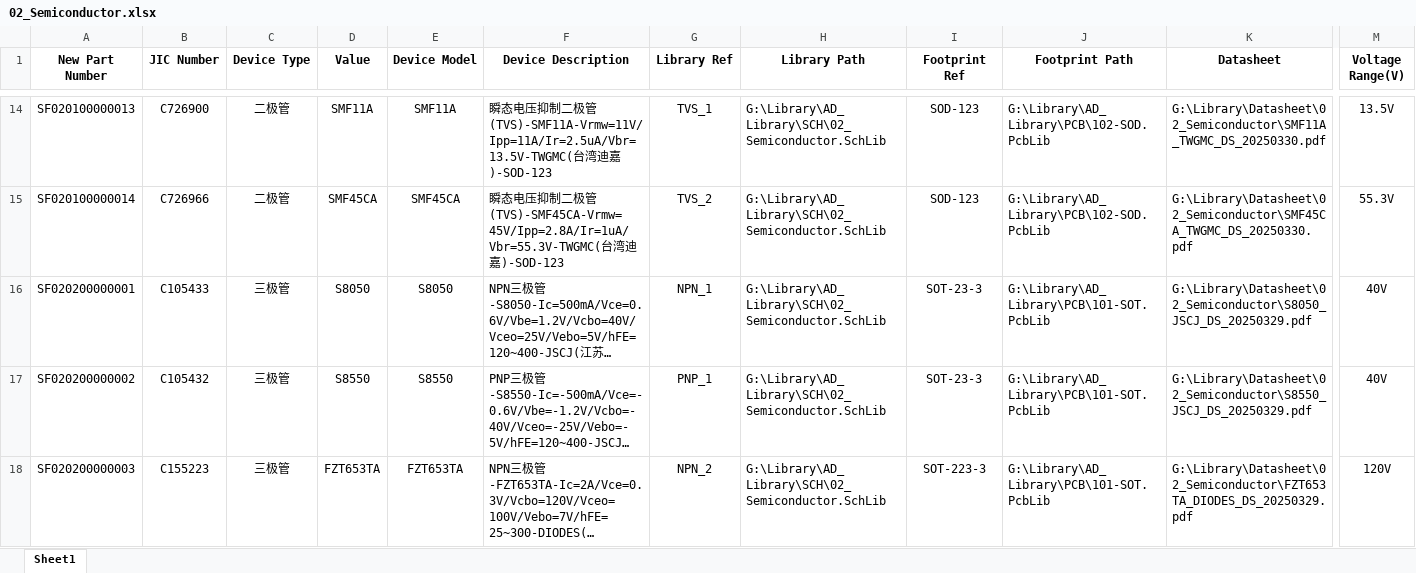
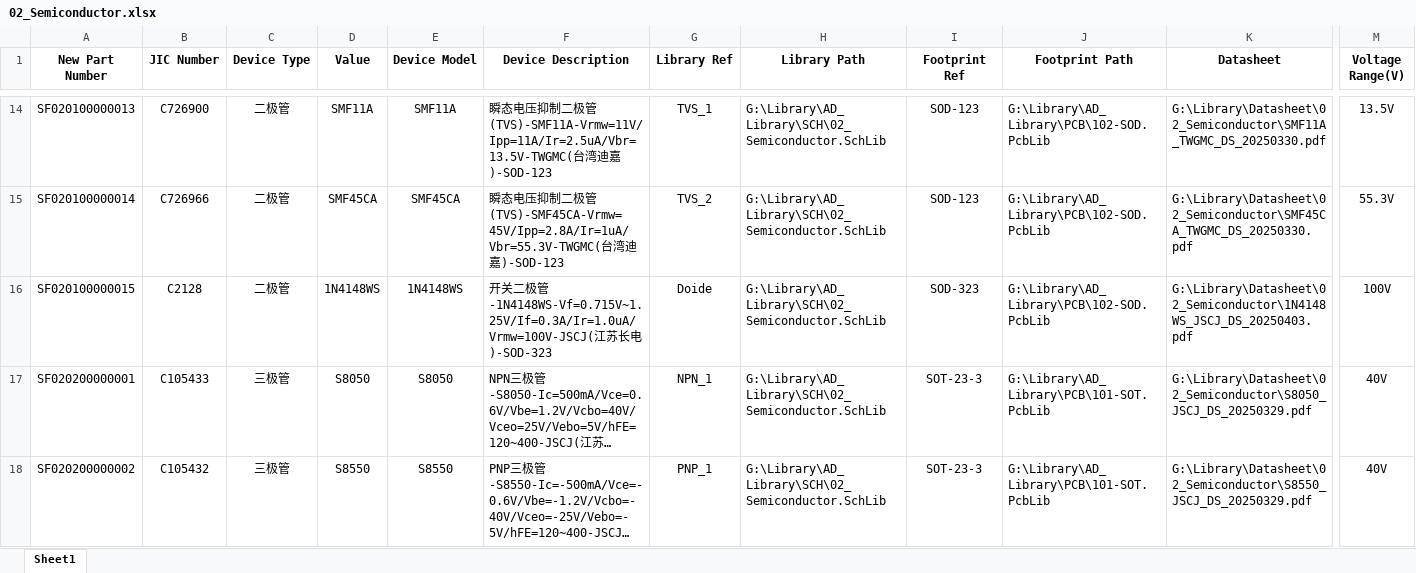
Before and after one commit to Summerele/Library, an Excel workbook: AD_Library/Excel/02_Semiconductor.xlsx, sheet Sheet1, drawn as a sheet; only a part is shown, gaps mark what is left out; the shorter side is filled out with more unchanged rows; long unchanged cells end in …; values as stored, in another font and other column widths than the file's, no borders; rows hold the shown columns only; the diff names each change by its address in the sheet, - before the commit and + after, or states it on an @@ line.

Commit message:
新增1N4148WS器件

```diff
--- a/AD_Library/Excel/02_Semiconductor.xlsx (sheet Sheet1)
+++ b/AD_Library/Excel/02_Semiconductor.xlsx (sheet Sheet1)
+row 16: SF020100000015 | C2128 | 二极管 | 1N4148WS | 1N4148WS | 开关二极管-1N4148WS-Vf=0.715V~1.25V/If=0.3A/Ir=1.0uA/Vrmw=100V-JSCJ(江苏长电)-SOD-323 | Doide | G:\Library\AD_Library\SCH\02_Semiconductor.SchLib | SOD-323 | G:\Library\AD_Library\PCB\102-SOD.PcbLib | G:\Library\Datasheet\02_Semiconductor\1N4148WS_JSCJ_DS_20250403.pdf | 100V
```
